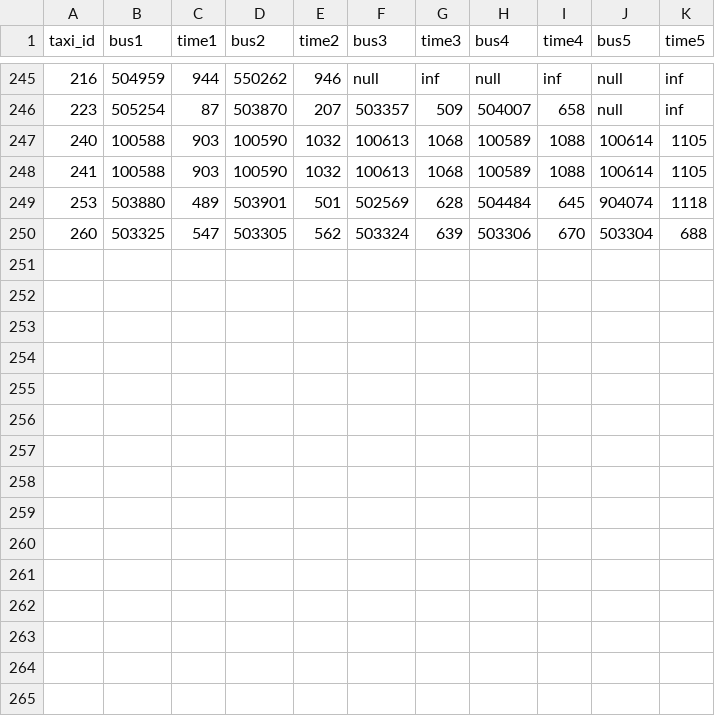
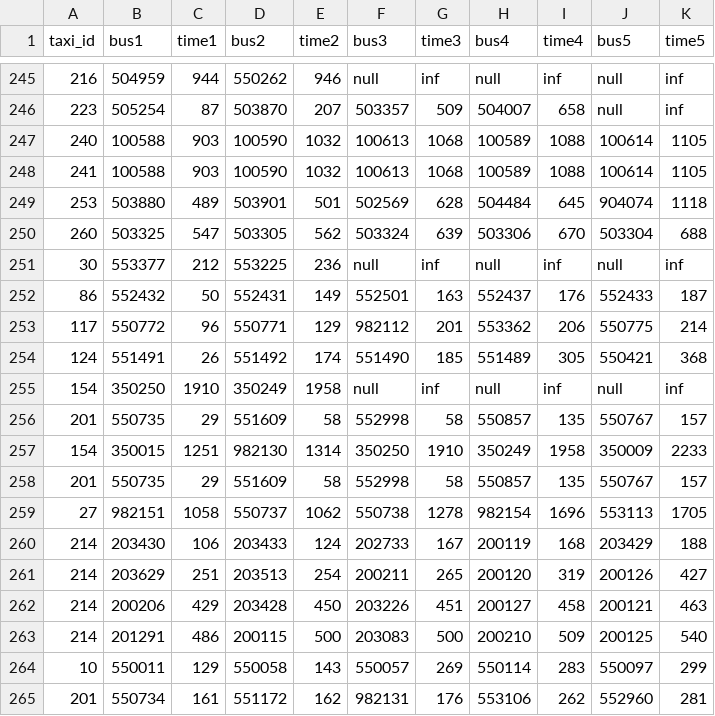
Before and after one commit to mawenyuan1997/multi-modal-transportation, a CSV file: data/edges/closest_bus_to_taxi.csv, drawn as a sheet; only a part is shown, gaps mark what is left out; the diff names each change by its address in the sheet, - before the commit and + after, or states it on an @@ line.

```diff
--- a/data/edges/closest_bus_to_taxi.csv
+++ b/data/edges/closest_bus_to_taxi.csv
+row 251: 30 | 553377 | 212 | 553225 | 236 | null | inf | null | inf | null | inf
+row 252: 86 | 552432 | 50 | 552431 | 149 | 552501 | 163 | 552437 | 176 | 552433 | 187
+row 253: 117 | 550772 | 96 | 550771 | 129 | 982112 | 201 | 553362 | 206 | 550775 | 214
+row 254: 124 | 551491 | 26 | 551492 | 174 | 551490 | 185 | 551489 | 305 | 550421 | 368
+row 255: 154 | 350250 | 1910 | 350249 | 1958 | null | inf | null | inf | null | inf
+row 256: 201 | 550735 | 29 | 551609 | 58 | 552998 | 58 | 550857 | 135 | 550767 | 157
+row 257: 154 | 350015 | 1251 | 982130 | 1314 | 350250 | 1910 | 350249 | 1958 | 350009 | 2233
+row 258: 201 | 550735 | 29 | 551609 | 58 | 552998 | 58 | 550857 | 135 | 550767 | 157
+row 259: 27 | 982151 | 1058 | 550737 | 1062 | 550738 | 1278 | 982154 | 1696 | 553113 | 1705
+row 260: 214 | 203430 | 106 | 203433 | 124 | 202733 | 167 | 200119 | 168 | 203429 | 188
+row 261: 214 | 203629 | 251 | 203513 | 254 | 200211 | 265 | 200120 | 319 | 200126 | 427
+row 262: 214 | 200206 | 429 | 203428 | 450 | 203226 | 451 | 200127 | 458 | 200121 | 463
+row 263: 214 | 201291 | 486 | 200115 | 500 | 203083 | 500 | 200210 | 509 | 200125 | 540
+row 264: 10 | 550011 | 129 | 550058 | 143 | 550057 | 269 | 550114 | 283 | 550097 | 299
+row 265: 201 | 550734 | 161 | 551172 | 162 | 982131 | 176 | 553106 | 262 | 552960 | 281
```
Also changed, not shown: data/edges/closest_bus_to_lirr.csv, 10 other files.
